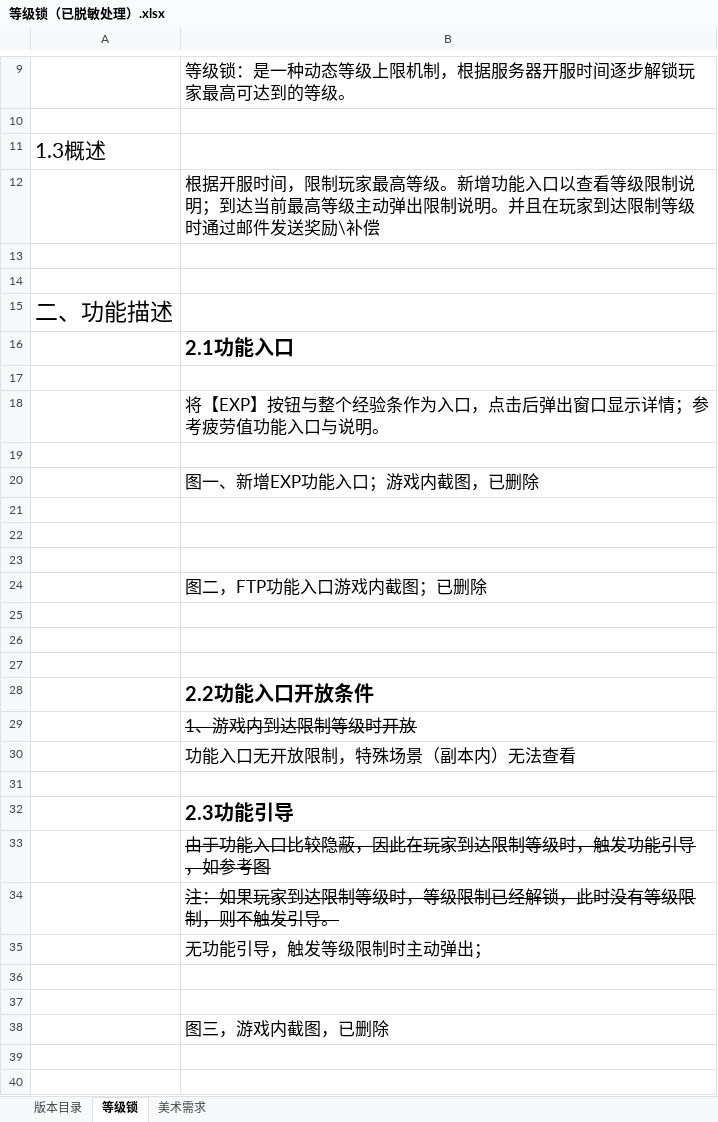
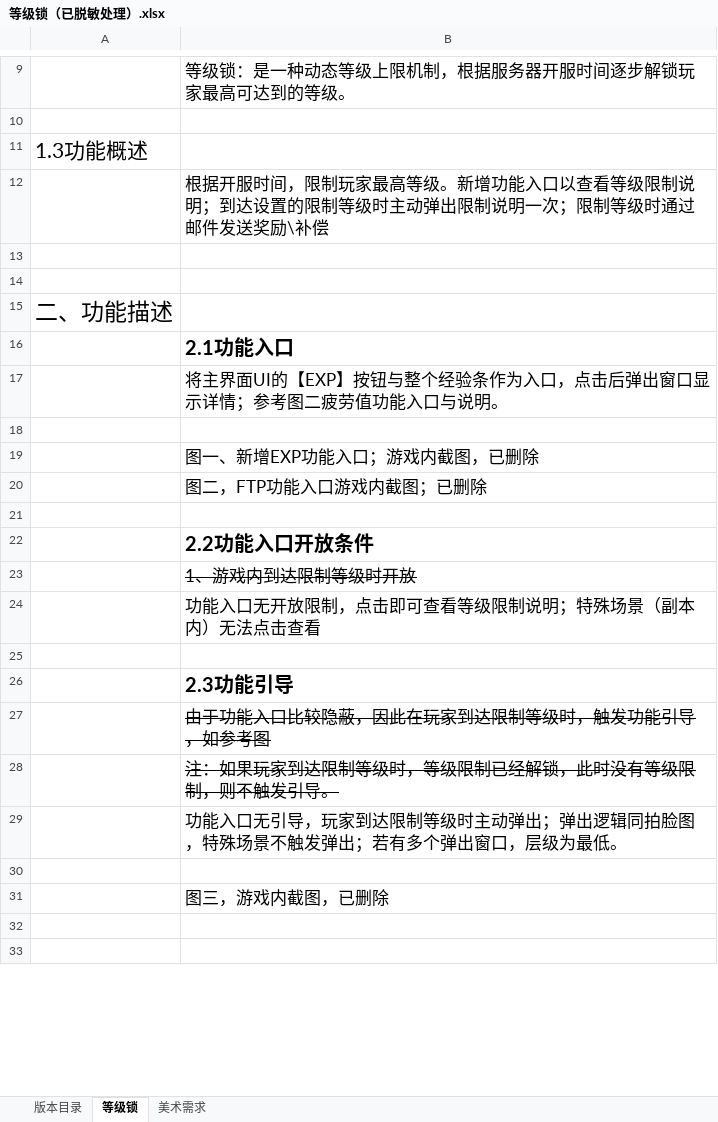
Before and after one commit to polargiraffe/Document, an Excel workbook: 等级锁（已脱敏处理）.xlsx, sheet 等级锁, drawn as a sheet; only a part is shown, gaps mark what is left out; values as stored, in another font and other column widths than the file's, no borders; removed rows and columns are numbered as before the commit, all else as after; the diff covers the shown part only; the diff names each change by its address in the sheet, - before the commit and + after, or states it on an @@ line.

```diff
--- a/等级锁（已脱敏处理）.xlsx (sheet 等级锁)
+++ b/等级锁（已脱敏处理）.xlsx (sheet 等级锁)
-A11: 1.3概述
+A11: 1.3功能概述
-B12: …明；到达当前最高等级主动弹出限制说明。并且在玩家到达限制等级…
+B12: …明；到达设置的限制等级时主动弹出限制说明一次；限制等级…
-row 17: (empty)
-B17: 将【EXP】按钮与整个经验条作为入口，点击后弹出窗口显示详情；参考疲劳值功…
+B17: 将主界面UI的【EXP】按钮与整个经验条作为入口，点击后弹出窗口显示详情；参考图二疲劳值功…
-row 21: (empty)
-row 22: (empty)
-row 23: (empty)
-row 25: (empty)
-row 26: (empty)
-B24: 功能入口无开放限制，特殊场景（副本内）无法查看
+B24: 功能入口无开放限制，点击即可查看等级限制说明；特殊场景（副本内）无法点击查看
-B29: 无功能引导，触发等级限制时主动弹出；
+B29: 功能入口无引导，玩家到达限制等级时主动弹出；弹出逻辑同拍脸图，特殊场景不触发弹出；若有多个弹出窗口，层级为最低。
-row 36: (empty)
```
Also changed, not shown: 2 removed rows, 3 edited cells and cell formats elsewhere in this sheet, 7 other files.
